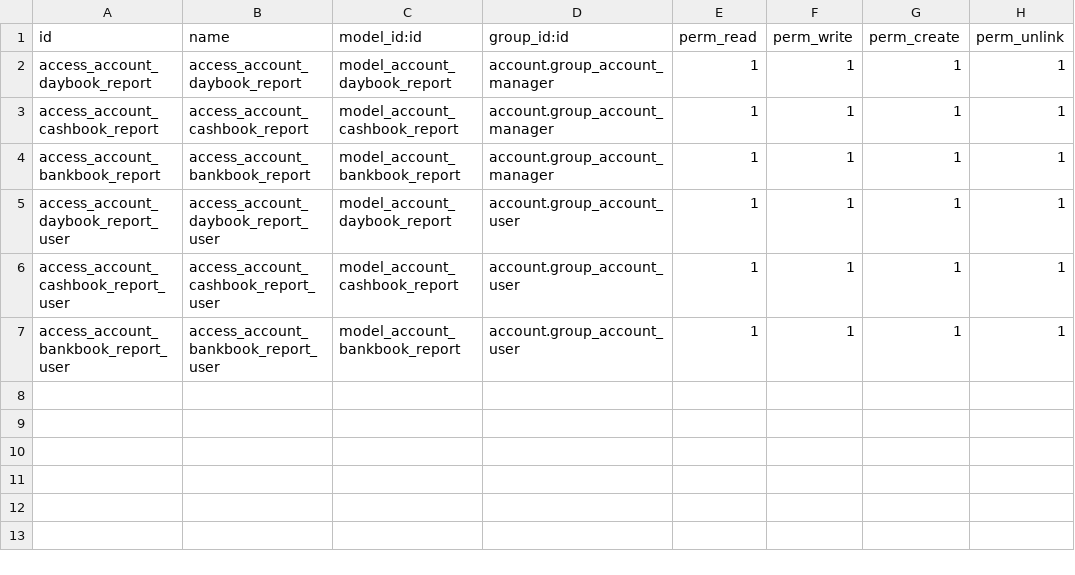
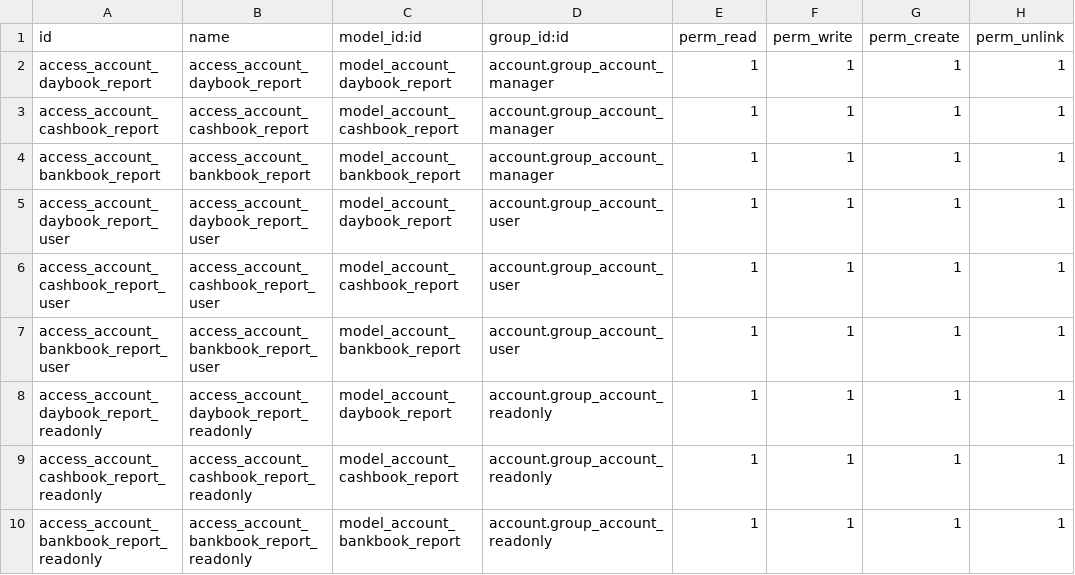
Before and after one commit to odoomates/odooapps, a CSV file: om_account_daily_reports/security/ir.model.access.csv, drawn as a sheet.

Commit message:
[IMP] om_account_daily_reports: the printed style of the accounting reports, for read-only accountants too

```diff
--- a/om_account_daily_reports/security/ir.model.access.csv
+++ b/om_account_daily_reports/security/ir.model.access.csv
@@ -7 +7,4 @@ access_account_cashbook_report_user,access_account_cashbook_report_user,model_ac
 access_account_bankbook_report_user,access_account_bankbook_report_user,model_account_bankbook_report,account.group_account_user,1,1,1,1
+access_account_daybook_report_readonly,access_account_daybook_report_readonly,model_account_daybook_report,account.group_account_readonly,1,1,1,1
+access_account_cashbook_report_readonly,access_account_cashbook_report_readonly,model_account_cashbook_report,account.group_account_readonly,1,1,1,1
+access_account_bankbook_report_readonly,access_account_bankbook_report_readonly,model_account_bankbook_report,account.group_account_readonly,1,1,1,1
```
Also changed, not shown: 10 other files.
